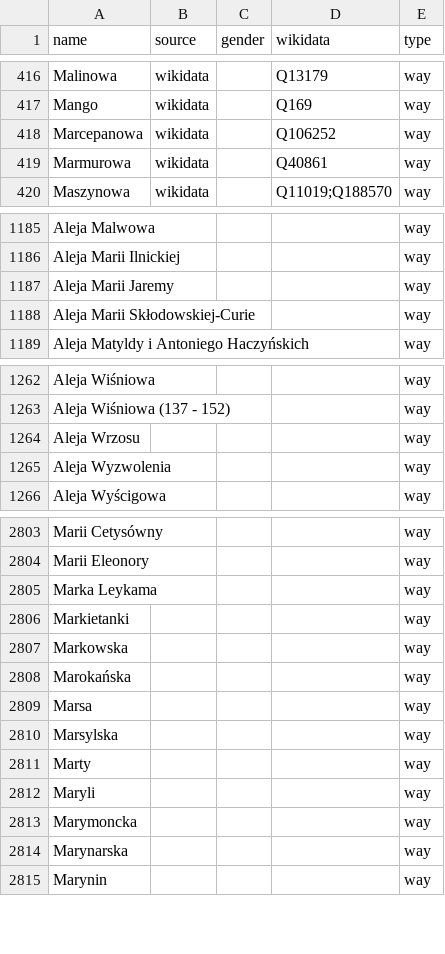
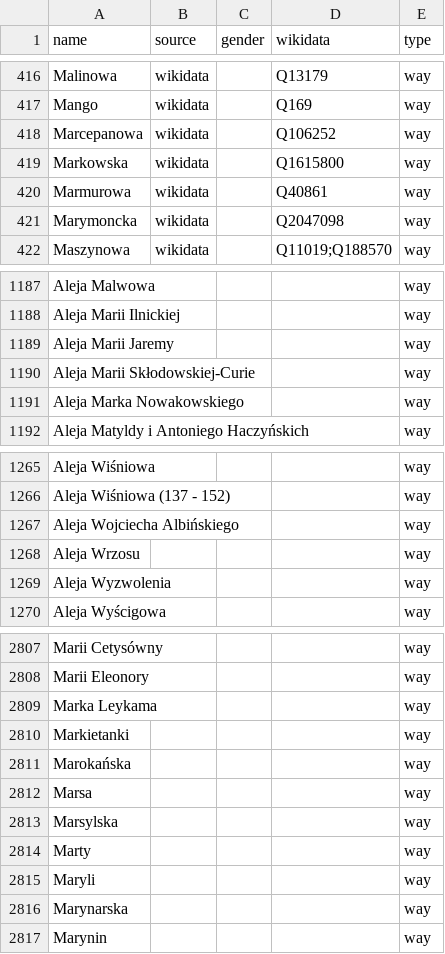
Before and after one commit to EqualStreetNames/equalstreetnames-warsaw, a CSV file: data/other.csv, drawn as a sheet; only a part is shown, gaps mark what is left out; removed rows and columns are numbered as before the commit, all else as after; the diff covers the shown part only; the diff names each change by its address in the sheet, - before the commit and + after, or states it on an @@ line.

```diff
--- a/data/other.csv
+++ b/data/other.csv
+row 419: Markowska | wikidata |  | Q1615800 | way
+row 421: Marymoncka | wikidata |  | Q2047098 | way
+row 1191: Aleja Marka Nowakowskiego |  |  |  | way
+row 1267: Aleja Wojciecha Albińskiego |  |  |  | way
-row 2807: Markowska |  |  |  | way
-row 2813: Marymoncka |  |  |  | way
```
Also changed, not shown: 4 added rows, 2 removed rows and 1 edited cell elsewhere in this file, data/gender.csv, 3 other files.
